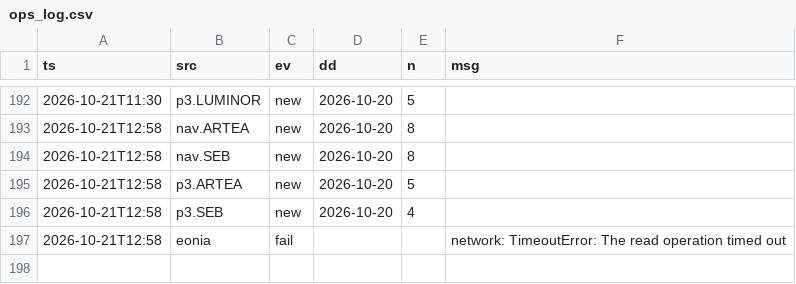
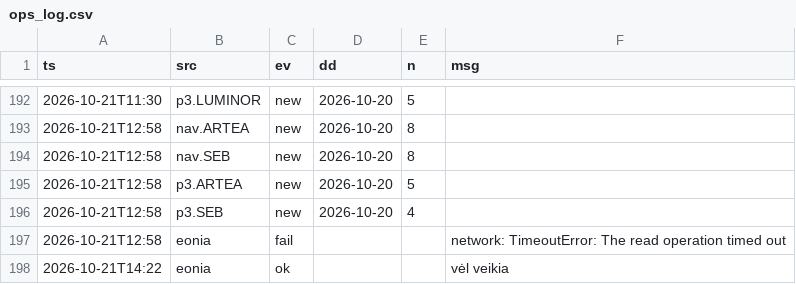
Before and after one commit to VytisCode/pension-fund-tracker, a CSV file: data/ops_log.csv, drawn as a sheet; only a part is shown, gaps mark what is left out; the diff names each change by its address in the sheet, - before the commit and + after, or states it on an @@ line.

```diff
--- a/data/ops_log.csv
+++ b/data/ops_log.csv
+row 198: 2026-10-21T14:22 | eonia | ok |  |  | vėl veikia
```
Also changed, not shown: data/indexes.csv, 33 other files.
